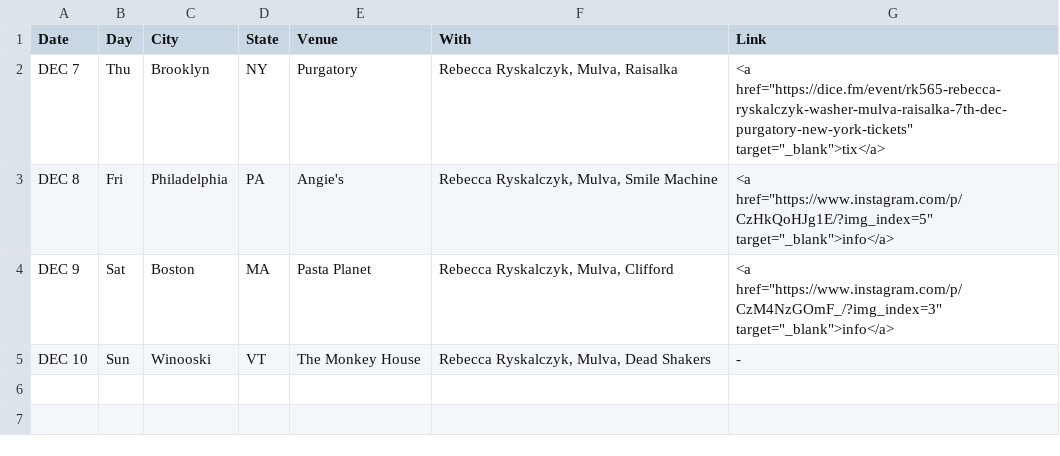
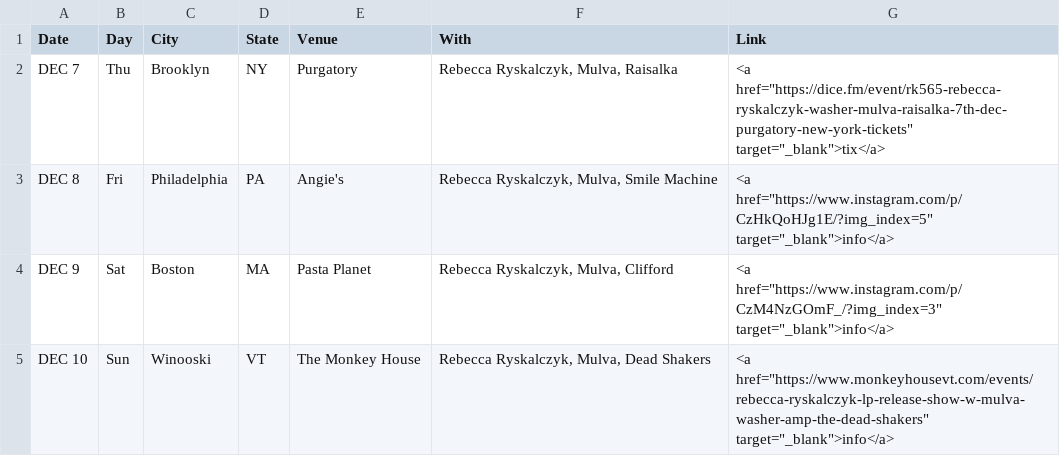
Before and after one commit to washerfacts/washerfacts.github.io, a CSV file: upcoming.csv, drawn as a sheet.

Commit message:
Update shows

```diff
--- a/upcoming.csv
+++ b/upcoming.csv
@@ -4,2 +4,2 @@ DEC 8,Fri,Philadelphia,PA,"Angie's","Rebecca Ryskalczyk, Mulva, Smile Machine",<
 DEC 9,Sat,Boston,MA,"Pasta Planet","Rebecca Ryskalczyk, Mulva, Clifford",<a href="https://www.instagram.com/p/CzM4NzGOmF_/?img_index=3" target="_blank">info</a>
-DEC 10,Sun,Winooski,VT,"The Monkey House","Rebecca Ryskalczyk, Mulva, Dead Shakers",-
+DEC 10,Sun,Winooski,VT,"The Monkey House","Rebecca Ryskalczyk, Mulva, Dead Shakers",<a href="https://www.monkeyhousevt.com/events/rebecca-ryskalczyk-lp-release-show-w-mulva-washer-amp-the-dead-shakers" target="_blank">info</a>
```
Also changed, not shown: archive.csv.
